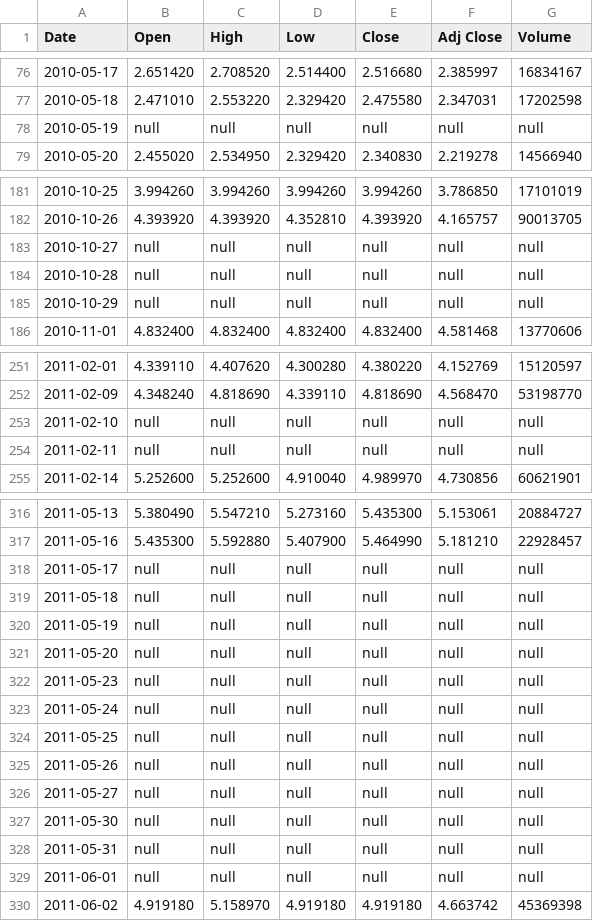
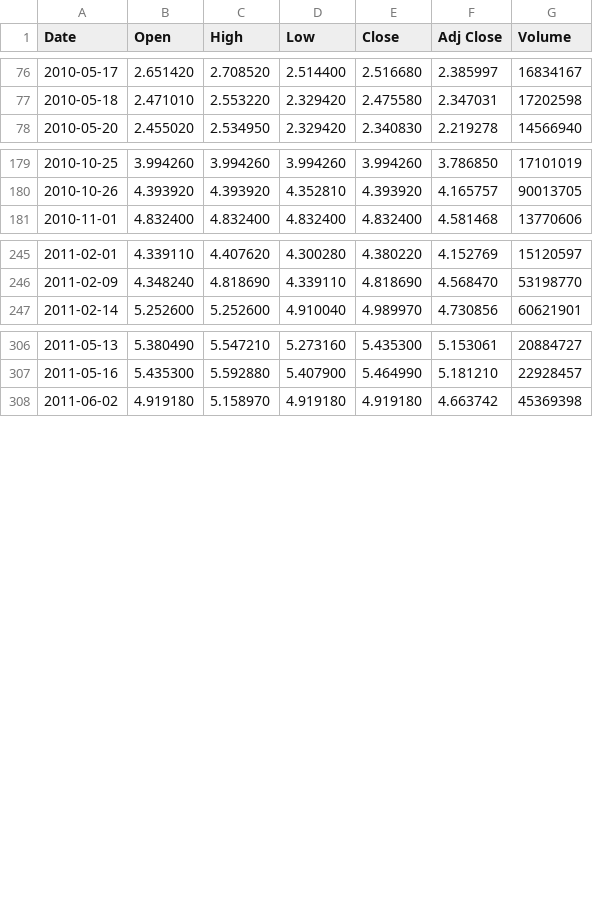
Before and after one commit to std-in/dataanalysis, a CSV file: dmlib/data/stock/000977.SZ.train.csv, drawn as a sheet; only a part is shown, gaps mark what is left out; the diff covers the shown part only; the diff names each change by its address in the sheet, - before the commit and + after, or states it on an @@ line.

```diff
--- a/dmlib/data/stock/000977.SZ.train.csv
+++ b/dmlib/data/stock/000977.SZ.train.csv
-row 78: 2010-05-19 | null | null | null | null | null | null
-row 183: 2010-10-27 | null | null | null | null | null | null
-row 184: 2010-10-28 | null | null | null | null | null | null
-row 185: 2010-10-29 | null | null | null | null | null | null
-row 253: 2011-02-10 | null | null | null | null | null | null
-row 254: 2011-02-11 | null | null | null | null | null | null
-row 318: 2011-05-17 | null | null | null | null | null | null
-row 319: 2011-05-18 | null | null | null | null | null | null
-row 320: 2011-05-19 | null | null | null | null | null | null
-row 321: 2011-05-20 | null | null | null | null | null | null
-row 322: 2011-05-23 | null | null | null | null | null | null
-row 323: 2011-05-24 | null | null | null | null | null | null
-row 324: 2011-05-25 | null | null | null | null | null | null
-row 325: 2011-05-26 | null | null | null | null | null | null
-row 326: 2011-05-27 | null | null | null | null | null | null
-row 327: 2011-05-30 | null | null | null | null | null | null
-row 328: 2011-05-31 | null | null | null | null | null | null
-row 329: 2011-06-01 | null | null | null | null | null | null
```
Also changed, not shown: 5 removed rows elsewhere in this file, 4 other files.
